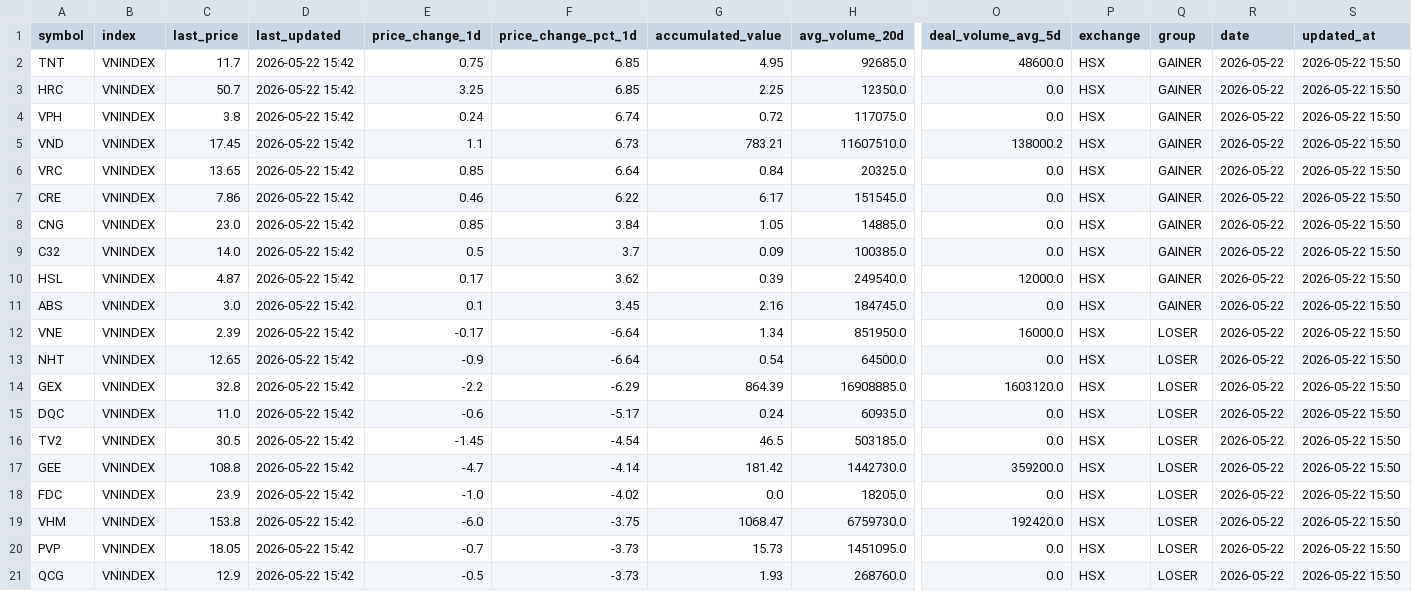
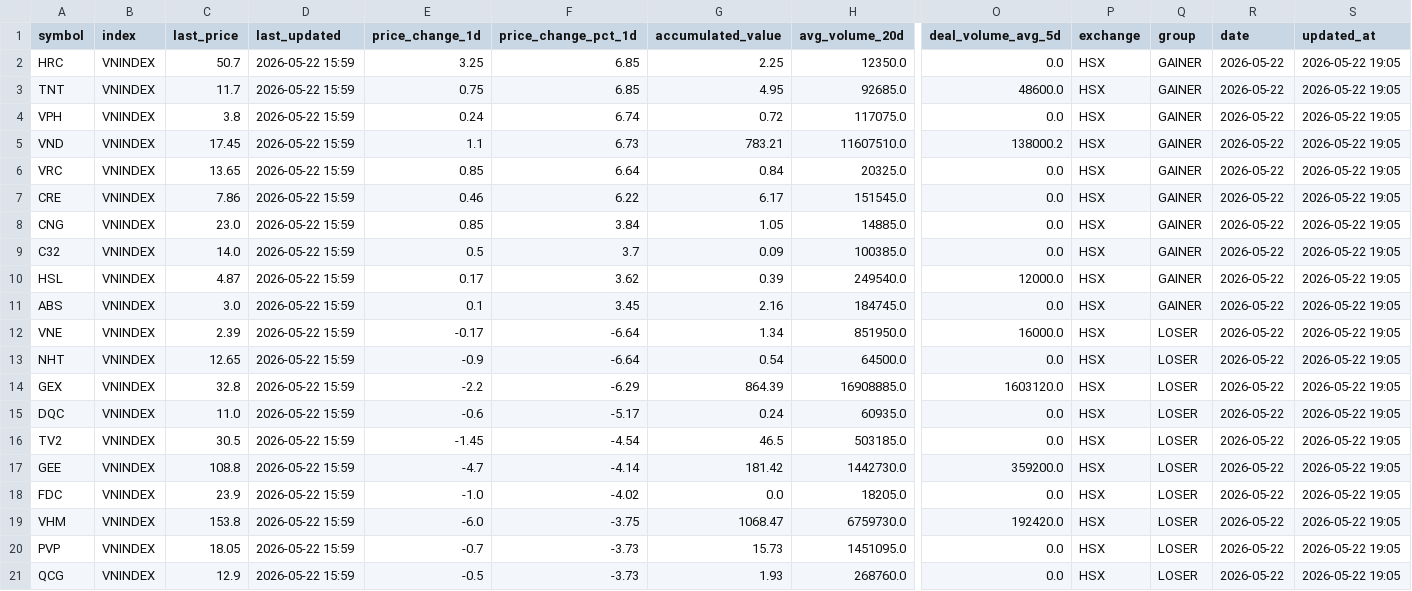
Before and after one commit to vn99instrumental-web/vnstock-cron-v2.0, a CSV file: output/ranking.csv, drawn as a sheet; only a part is shown, gaps mark what is left out; removed rows and columns are numbered as before the commit, all else as after; rows hold the shown columns only; the diff names each change by its address in the sheet, - before the commit and + after, or states it on an @@ line.

```diff
--- a/output/ranking.csv
+++ b/output/ranking.csv
-row 2: TNT | VNINDEX | 11.7 | 2026-05-22 15:42 | 0.75 | 6.85 | 4.95 | 92685.0 | 48600.0 | HSX | GAINER | 2026-05-22 | 2026-05-22 15:50
-D2 (last_updated): 2026-05-22 15:42
+D2 (last_updated): 2026-05-22 15:59
-S2 (updated_at): 2026-05-22 15:50
+S2 (updated_at): 2026-05-22 19:05
+row 3: TNT | VNINDEX | 11.7 | 2026-05-22 15:59 | 0.75 | 6.85 | 4.95 | 92685.0 | 48600.0 | HSX | GAINER | 2026-05-22 | 2026-05-22 19:05
-D4:D21 (last_updated): 2026-05-22 15:42
+D4:D21 (last_updated): 2026-05-22 15:59
-S4:S21 (updated_at): 2026-05-22 15:50
+S4:S21 (updated_at): 2026-05-22 19:05
```
Also changed, not shown: output/deep.csv, output/signals.csv, 5 other files.
